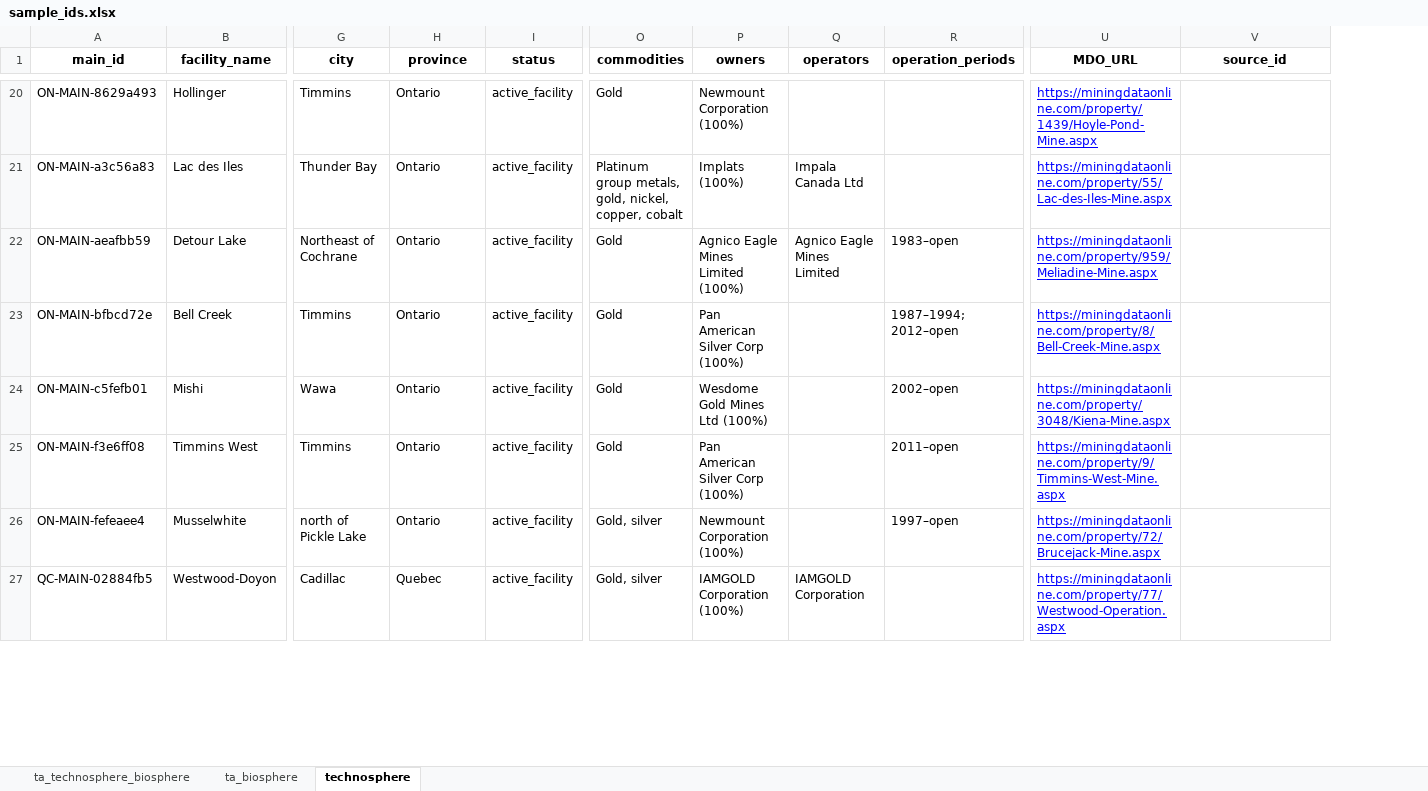
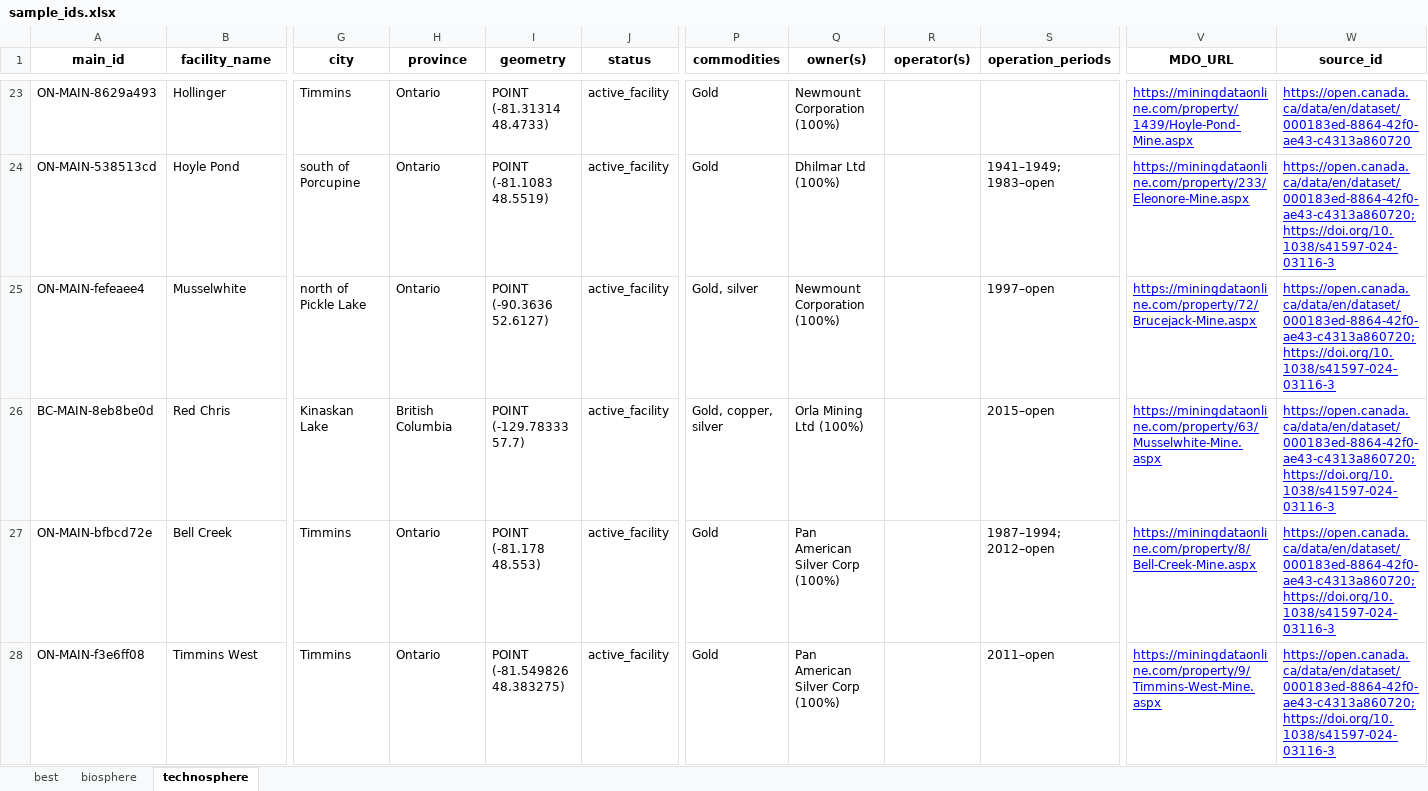
Before and after one commit to marpellan/metallican_lci, an Excel workbook: data/MetalliCan/sample_ids.xlsx, sheet technosphere, drawn as a sheet; only a part is shown, gaps mark what is left out; values as stored, in another font and other column widths than the file's, no borders; removed rows and columns are numbered as before the commit, all else as after; rows hold the shown columns only; the diff covers the shown part only; the diff names each change by its address in the sheet, - before the commit and + after, or states it on an @@ line.

```diff
--- a/data/MetalliCan/sample_ids.xlsx (sheet technosphere)
+++ b/data/MetalliCan/sample_ids.xlsx (sheet technosphere)
-sheet tab: ta_technosphere_biosphere
+sheet tab: best
-sheet tab: ta_biosphere
+sheet tab: biosphere
+column I (geometry), row 23: POINT (-81.31314 48.4733); rows 27-28: POINT (-81.178 48.553) | POINT (-81.549826 48.383275)
-Q1: owners
+Q1: owner(s)
-R1: operators
+R1: operator(s)
-W23 (source_id): (empty)
+W23 (source_id): https://open.canada.ca/data/en/dataset/000183ed-8864-42f0-ae43-c4313a860720
-row 21: ON-MAIN-a3c56a83 | Lac des Iles | Thunder Bay | Ontario | active_facility | Platinum group metals, gold, nickel, copper, cobalt | Implats (100%) | Impala Canada Ltd |  | https://miningdataonline.com/property/55/Lac-des-Iles-Mine.aspx
-row 22: ON-MAIN-aeafbb59 | Detour Lake | Northeast of Cochrane | Ontario | active_facility | Gold | Agnico Eagle Mines Limited (100%) | Agnico Eagle Mines Limited | 1983–open | https://miningdataonline.com/property/959/Meliadine-Mine.aspx
+row 24: ON-MAIN-538513cd | Hoyle Pond | south of Porcupine | Ontario | POINT (-81.1083 48.5519) | active_facility | Gold | Dhilmar Ltd (100%) |  | 1941–1949; 1983–open | https://miningdataonline.com/property/233/Eleonore-Mine.aspx | https://open.canada.ca/data/en/dataset/000183ed-8864-42f0-ae43-c4313a860720;https://doi.org/10.1038/s41597-024-03116-3
+row 25: ON-MAIN-fefeaee4 | Musselwhite | north of Pickle Lake | Ontario | POINT (-90.3636 52.6127) | active_facility | Gold, silver | Newmount Corporation (100%) |  | 1997–open | https://miningdataonline.com/property/72/Brucejack-Mine.aspx | https://open.canada.ca/data/en/dataset/000183ed-8864-42f0-ae43-c4313a860720;https://doi.org/10.1038/s41597-024-03116-3
+row 26: BC-MAIN-8eb8be0d | Red Chris | Kinaskan Lake | British Columbia | POINT (-129.78333 57.7) | active_facility | Gold, copper, silver | Orla Mining Ltd (100%) |  | 2015–open | https://miningdataonline.com/property/63/Musselwhite-Mine.aspx | https://open.canada.ca/data/en/dataset/000183ed-8864-42f0-ae43-c4313a860720;https://doi.org/10.1038/s41597-024-03116-3
-W27 (source_id): (empty)
+W27 (source_id): https://open.canada.ca/data/en/dataset/000183ed-8864-42f0-ae43-c4313a860720;https://doi.org/10.1038/s41597-024-03116-3
-row 24: ON-MAIN-c5fefb01 | Mishi | Wawa | Ontario | active_facility | Gold | Wesdome Gold Mines Ltd (100%) |  | 2002–open | https://miningdataonline.com/property/3048/Kiena-Mine.aspx
-W28 (source_id): (empty)
+W28 (source_id): https://open.canada.ca/data/en/dataset/000183ed-8864-42f0-ae43-c4313a860720;https://doi.org/10.1038/s41597-024-03116-3
-row 26: ON-MAIN-fefeaee4 | Musselwhite | north of Pickle Lake | Ontario | active_facility | Gold, silver | Newmount Corporation (100%) |  | 1997–open | https://miningdataonline.com/property/72/Brucejack-Mine.aspx
-row 27: QC-MAIN-02884fb5 | Westwood-Doyon | Cadillac | Quebec | active_facility | Gold, silver | IAMGOLD Corporation (100%) | IAMGOLD Corporation |  | https://miningdataonline.com/property/77/Westwood-Operation.aspx
```
Also changed, not shown: 19 added rows, 17 removed rows and 8 edited cells elsewhere in this sheet, sheet biosphere, sheet best, 49 other files.
